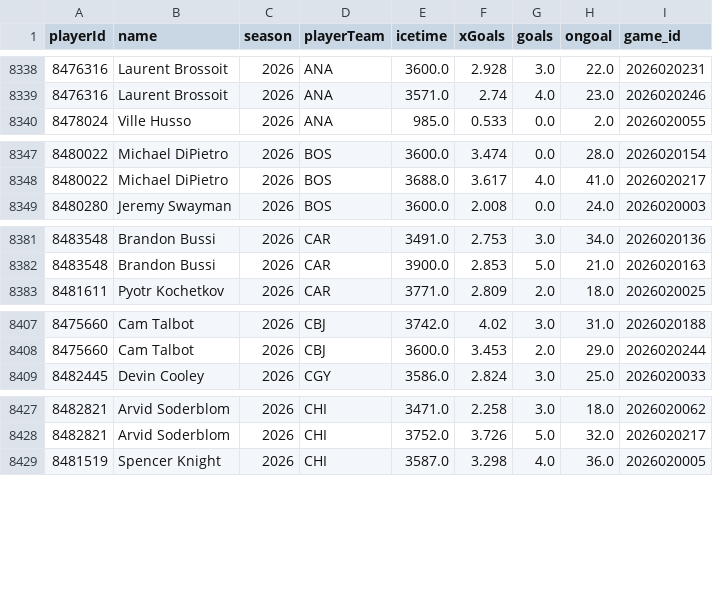
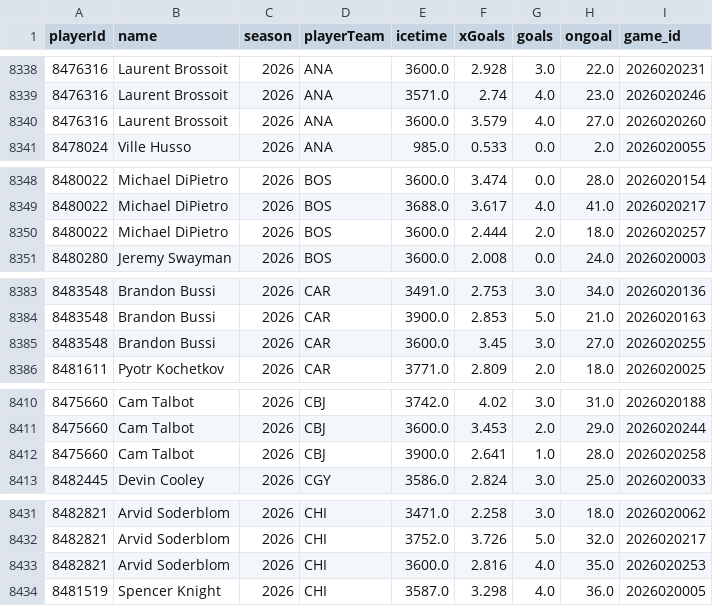
Before and after one commit to jeffreymschuh-collab/nhl-model, a CSV file: data/mp_goalie_games.csv, drawn as a sheet; only a part is shown, gaps mark what is left out; the diff covers the shown part only; the diff names each change by its address in the sheet, - before the commit and + after, or states it on an @@ line.

```diff
--- a/data/mp_goalie_games.csv
+++ b/data/mp_goalie_games.csv
+row 8340: 8476316 | Laurent Brossoit | 2026 | ANA | 3600.0 | 3.579 | 4.0 | 27.0 | 2026020260
+row 8350: 8480022 | Michael DiPietro | 2026 | BOS | 3600.0 | 2.444 | 2.0 | 18.0 | 2026020257
+row 8385: 8483548 | Brandon Bussi | 2026 | CAR | 3600.0 | 3.45 | 3.0 | 27.0 | 2026020255
+row 8412: 8475660 | Cam Talbot | 2026 | CBJ | 3900.0 | 2.641 | 1.0 | 28.0 | 2026020258
+row 8433: 8482821 | Arvid Soderblom | 2026 | CHI | 3600.0 | 2.816 | 4.0 | 35.0 | 2026020253
```
Also changed, not shown: 17 added rows elsewhere in this file, data/games.csv, data/goalie_games.csv, 15 other files.
